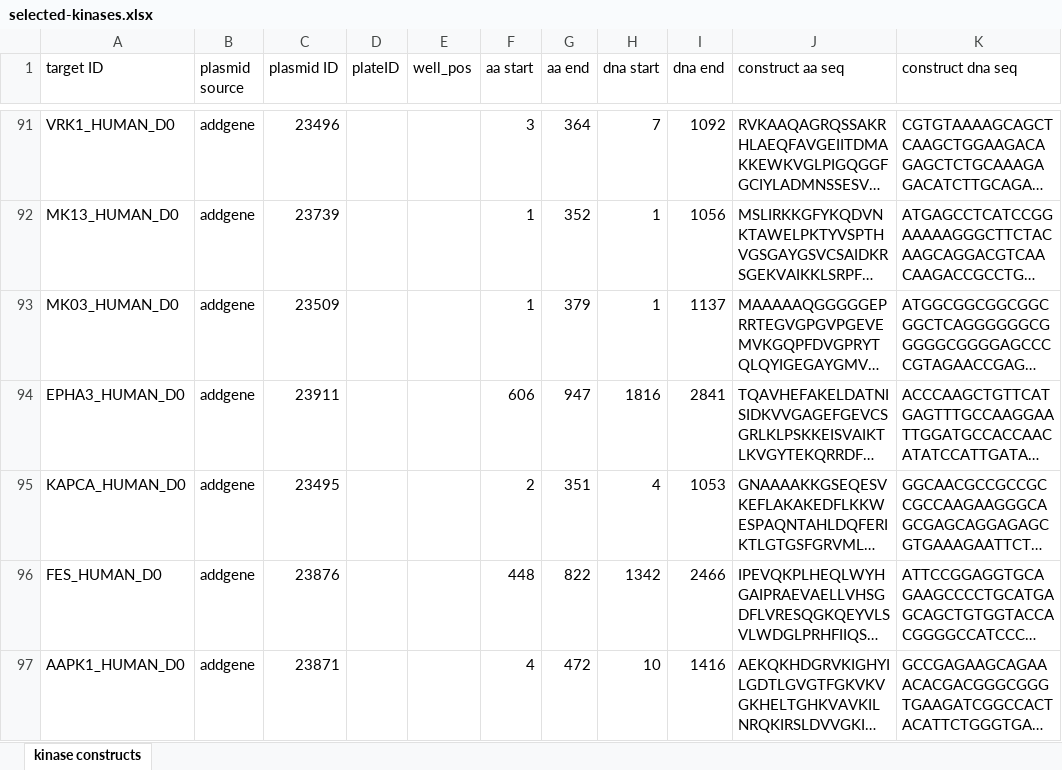
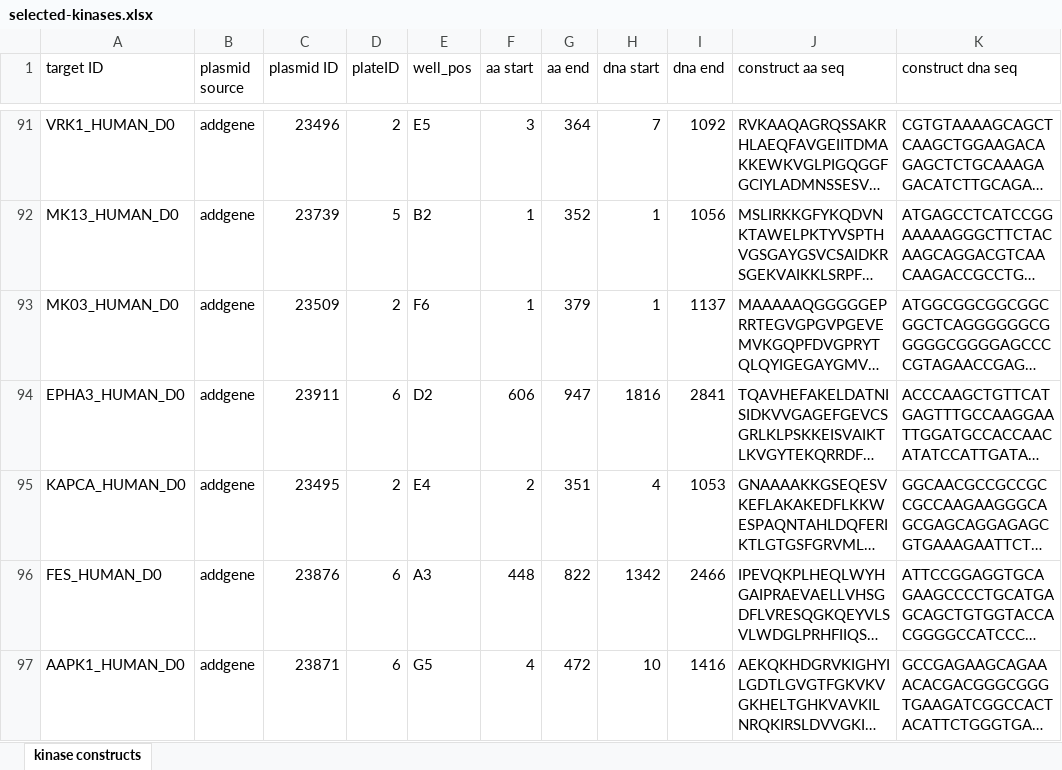
Before and after one commit to choderalab/kinome-data, an Excel workbook: kinase-expression-constructs/addgene_hip_sgc/selected-kinases.xlsx, sheet kinase constructs, drawn as a sheet; only a part is shown, gaps mark what is left out; long unchanged cells end in …; values as stored, in another font and other column widths than the file's, no borders; the diff covers the shown part only; the diff names each change by its address in the sheet, - before the commit and + after, or states it on an @@ line.

Commit message:
Added plate ID and well position

```diff
--- a/kinase-expression-constructs/addgene_hip_sgc/selected-kinases.xlsx (sheet kinase constructs)
+++ b/kinase-expression-constructs/addgene_hip_sgc/selected-kinases.xlsx (sheet kinase constructs)
-D91 (plateID): (empty)
+D91 (plateID): 2
-E91 (well_pos): (empty)
+E91 (well_pos): E5
-D92 (plateID): (empty)
+D92 (plateID): 5
-E92 (well_pos): (empty)
+E92 (well_pos): B2
-D93 (plateID): (empty)
+D93 (plateID): 2
-E93 (well_pos): (empty)
+E93 (well_pos): F6
-D94 (plateID): (empty)
+D94 (plateID): 6
-E94 (well_pos): (empty)
+E94 (well_pos): D2
-D95 (plateID): (empty)
+D95 (plateID): 2
-E95 (well_pos): (empty)
+E95 (well_pos): E4
-D96:D97 (plateID): (empty)
+D96:D97 (plateID): 6
-E96 (well_pos): (empty)
+E96 (well_pos): A3
-E97 (well_pos): (empty)
+E97 (well_pos): G5
```
Also changed, not shown: 74 edited cells elsewhere in this sheet, 6 other files.
